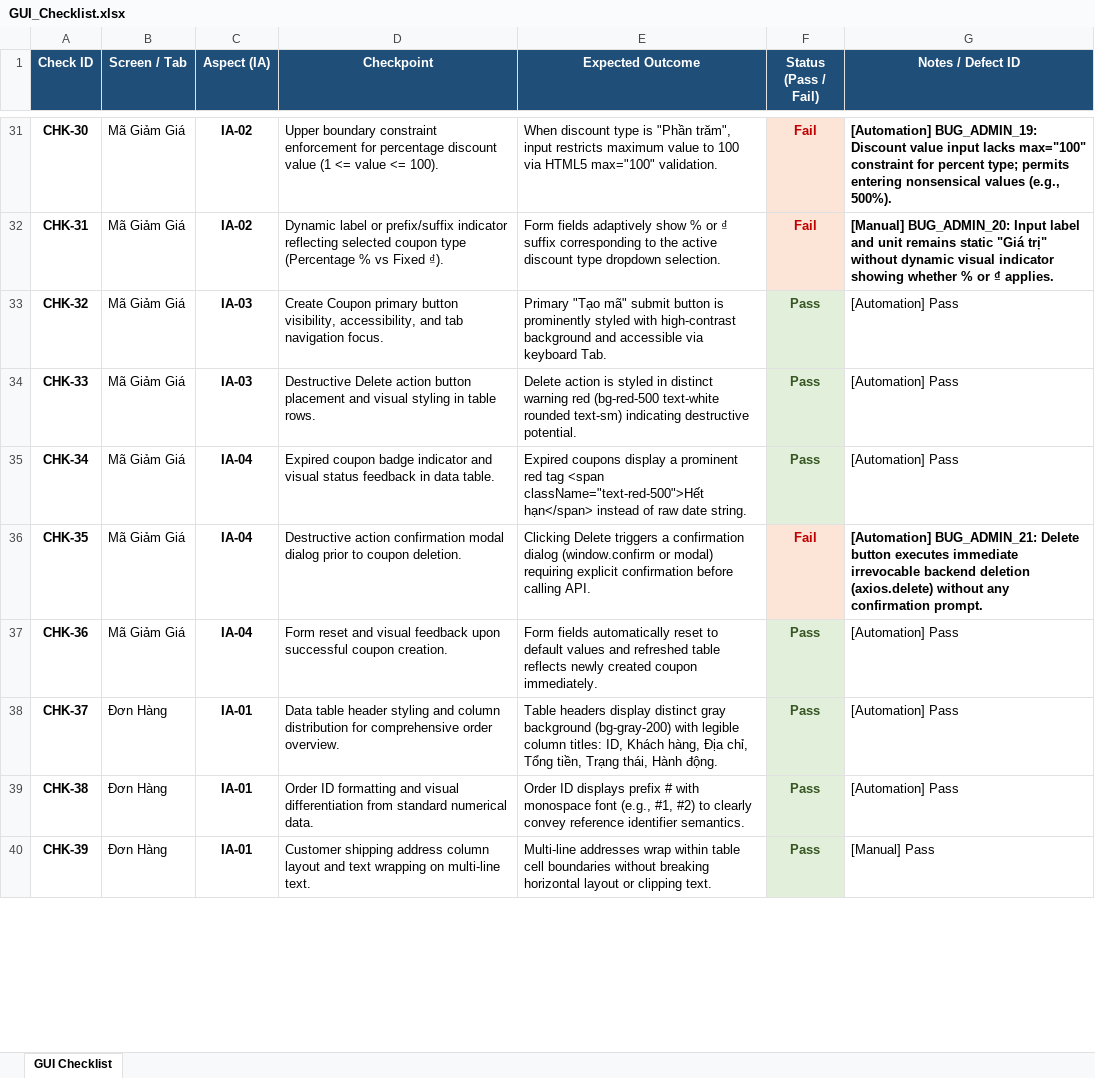
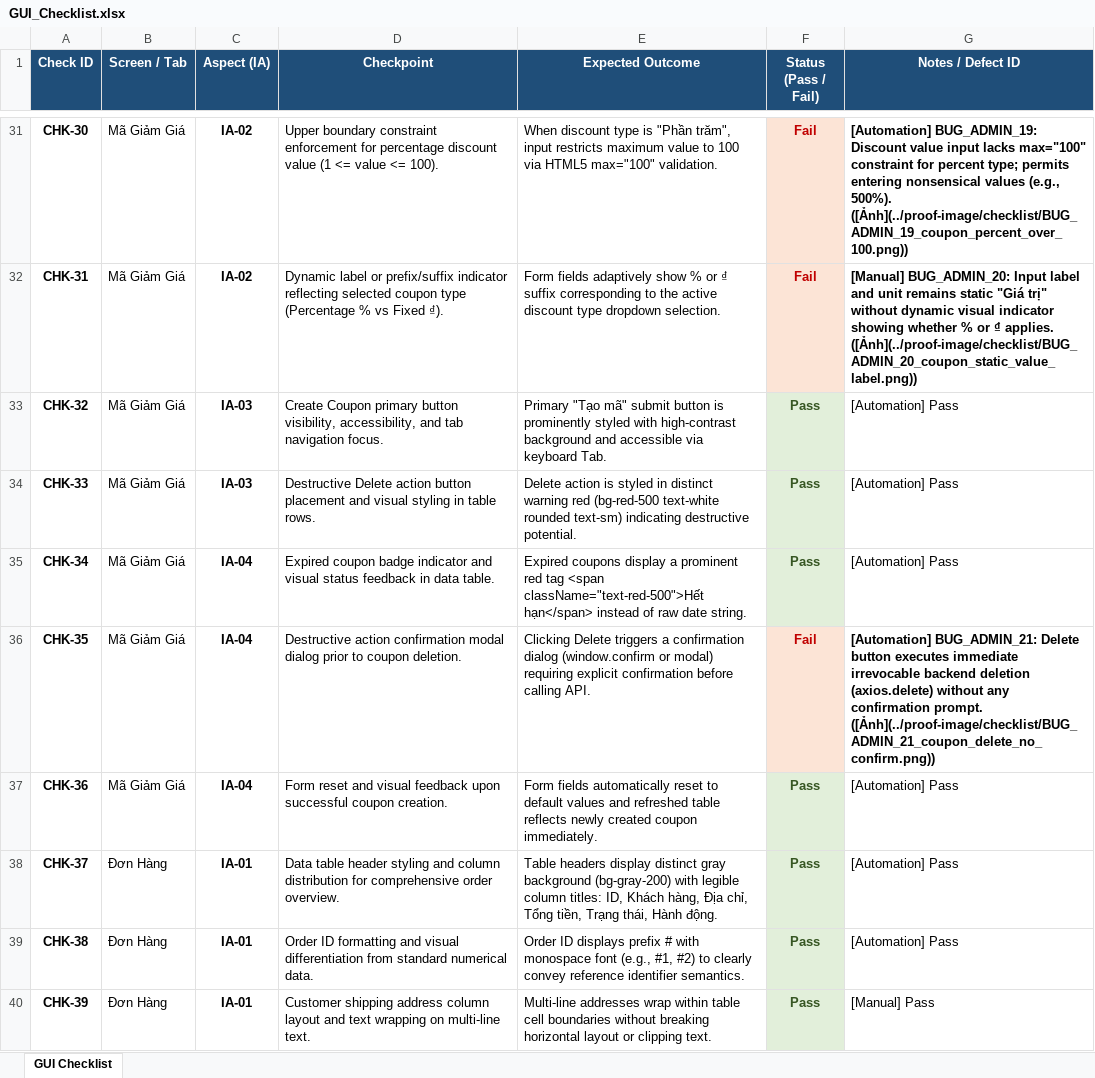
Before and after one commit to Hidebray/Homework-week03-SoftwareTesting, an Excel workbook: checklist/GUI_Checklist.xlsx, sheet GUI Checklist, drawn as a sheet; only a part is shown, gaps mark what is left out; values as stored, in another font and other column widths than the file's, no borders; the diff covers the shown part only; the diff names each change by its address in the sheet, - before the commit and + after, or states it on an @@ line.

Commit message:
feat(checklist): embed direct markdown image links into notes column for all failed items

```diff
--- a/checklist/GUI_Checklist.xlsx (sheet GUI Checklist)
+++ b/checklist/GUI_Checklist.xlsx (sheet GUI Checklist)
-G31 (Notes / Defect ID): …(e.g., 500%).
+G31 (Notes / Defect ID): …(e.g., 500%). ([Ảnh](../proof-image/checklist/BUG_ADMIN_19_coupon_percent_over_100.png))
-G32 (Notes / Defect ID): …₫ applies.
+G32 (Notes / Defect ID): …₫ applies. ([Ảnh](../proof-image/checklist/BUG_ADMIN_20_coupon_static_value_label.png))
-G36 (Notes / Defect ID): …confirmation prompt.
+G36 (Notes / Defect ID): …confirmation prompt. ([Ảnh](../proof-image/checklist/BUG_ADMIN_21_coupon_delete_no_confirm.png))
```
Also changed, not shown: 25 edited cells elsewhere in this sheet, 2 other files.
